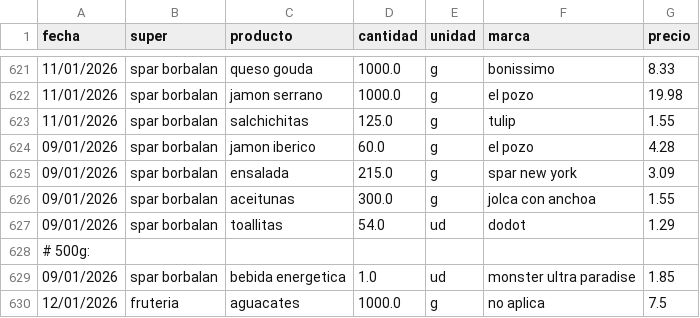
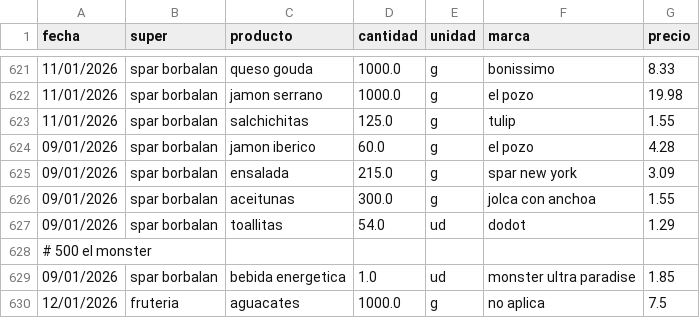
Before and after one commit to SarelaFolgar/control_super, a CSV file: datos_super.csv, drawn as a sheet; only a part is shown, gaps mark what is left out.

Commit message:
Update datos_super.csv

```diff
--- a/datos_super.csv
+++ b/datos_super.csv
@@ -627,3 +627,3 @@ fecha,super,producto,cantidad,unidad,marca,precio
 09/01/2026,spar borbalan,toallitas,54.0,ud,dodot,1.29
-#  500g:
+#  500 el monster
 09/01/2026,spar borbalan,bebida energetica,1.0,ud,monster ultra paradise,1.85
```
